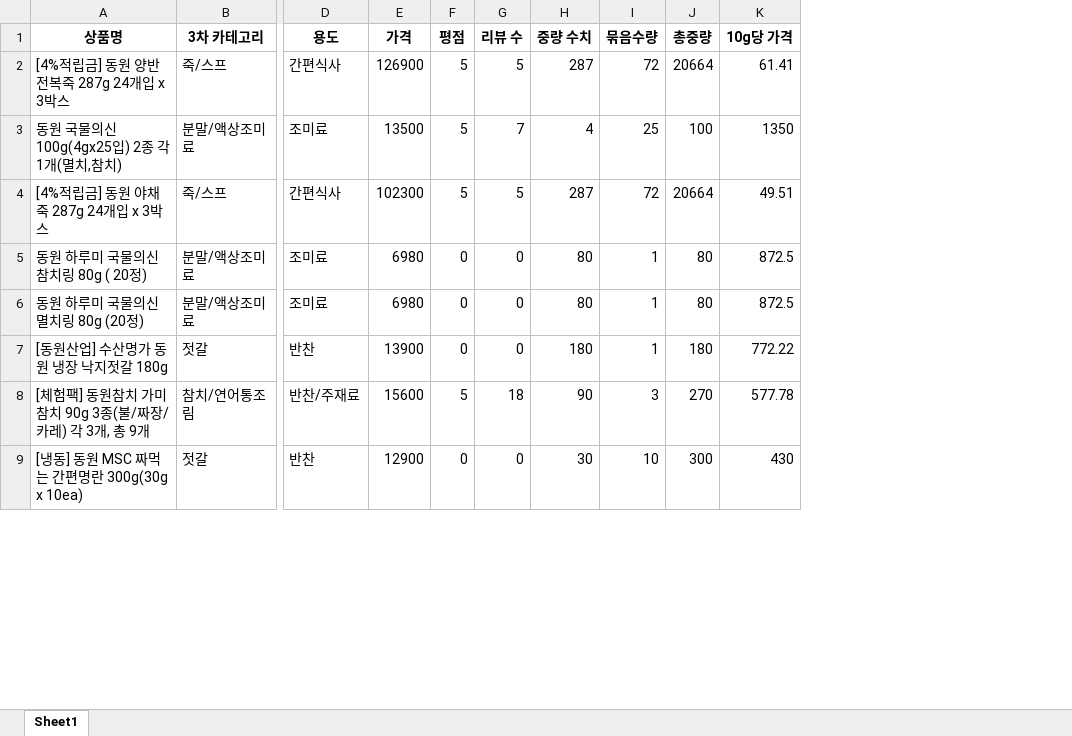
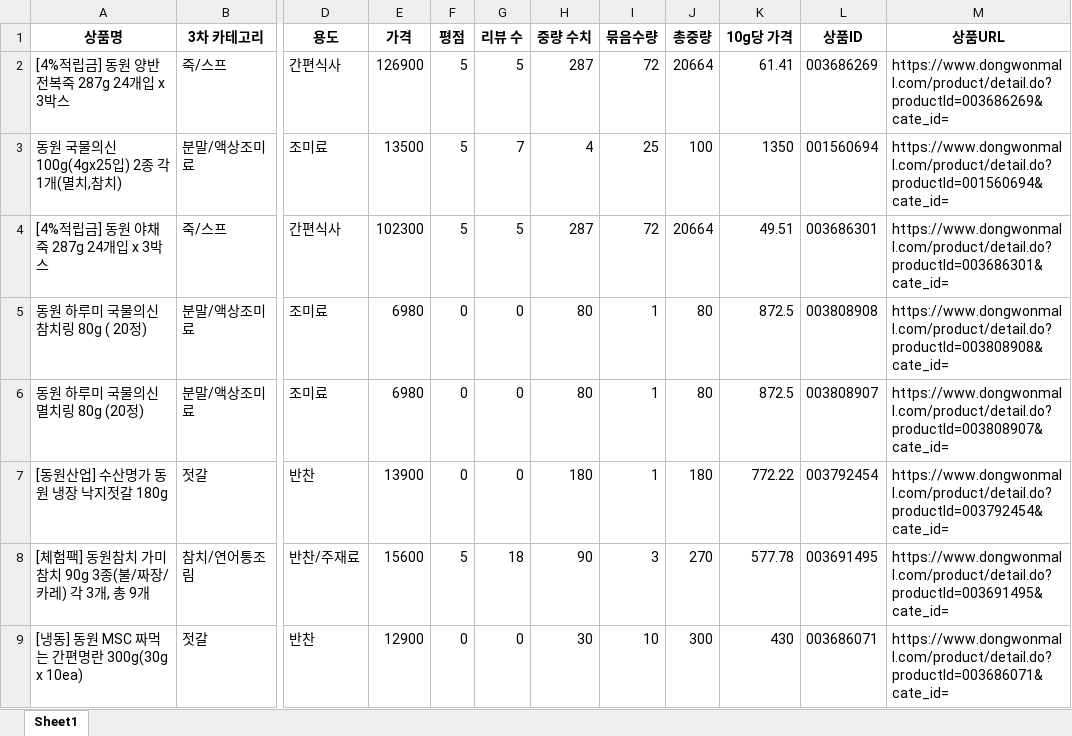
Before and after one commit to cwal8202/Chill_Tuna, an Excel workbook: 02_Data/Product/dowonmall_product_list_1st_conjoint.xlsx, sheet Sheet1, drawn as a sheet; only a part is shown, gaps mark what is left out; values as stored, in another font and other column widths than the file's, no borders; the diff names each change by its address in the sheet, - before the commit and + after, or states it on an @@ line.

```diff
--- a/02_Data/Product/dowonmall_product_list_1st_conjoint.xlsx (sheet Sheet1)
+++ b/02_Data/Product/dowonmall_product_list_1st_conjoint.xlsx (sheet Sheet1)
+column L (상품ID), rows 2-9: 003686269 | 001560694 | 003686301 | 003808908 | 003808907 | 003792454 | 003691495 | 003686071
+column M (상품URL), rows 2-9: https://www.dongwonmall.com/product/detail.do?productId=003686269&cate_id= | https://www.dongwonmall.com/product/detail.do?productId=001560694&cate_id= | https://www.dongwonmall.com/product/detail.do?productId=003686301&cate_id= | https://www.dongwonmall.com/product/detail.do?productId=003808908&cate_id= | https://www.dongwonmall.com/product/detail.do?productId=003808907&cate_id= | https://www.dongwonmall.com/product/detail.do?productId=003792454&cate_id= | https://www.dongwonmall.com/product/detail.do?productId=003691495&cate_id= | https://www.dongwonmall.com/product/detail.do?productId=003686071&cate_id=
```
Also changed, not shown: 1 other file.
